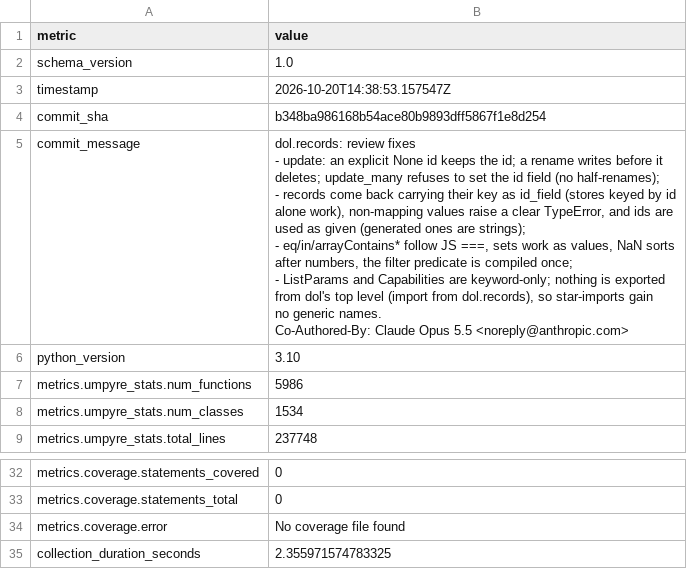
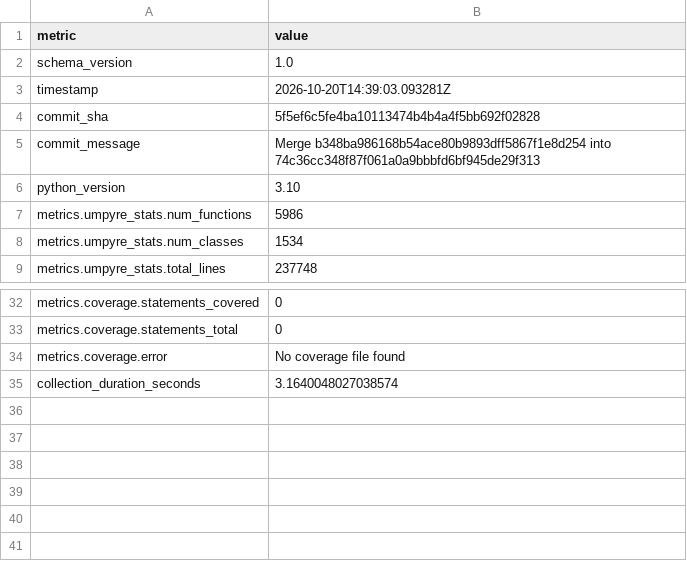
Before and after one commit to i2mint/dol, a CSV file: metrics.csv, drawn as a sheet; only a part is shown, gaps mark what is left out.

Commit message:
Update metrics for 5f5ef6c

```diff
--- a/metrics.csv
+++ b/metrics.csv
@@ -2,18 +2,5 @@ metric,value
 schema_version,1.0
-timestamp,2026-10-20T14:38:53.157547Z
-commit_sha,b348ba986168b54ace80b9893dff5867f1e8d254
-commit_message,"dol.records: review fixes
-
-- update: an explicit None id keeps the id; a rename writes before it
-  deletes; update_many refuses to set the id field (no half-renames);
-- records come back carrying their key as id_field (stores keyed by id
-  alone work), non-mapping values raise a clear TypeError, and ids are
-  used as given (generated ones are strings);
-- eq/in/arrayContains* follow JS ===, sets work as values, NaN sorts
-  after numbers, the filter predicate is compiled once;
-- ListParams and Capabilities are keyword-only; nothing is exported
-  from dol's top level (import from dol.records), so star-imports gain
-  no generic names.
-
-Co-Authored-By: Claude Opus 5.5 <noreply@anthropic.com>"
+timestamp,2026-10-20T14:39:03.093281Z
+commit_sha,5f5ef6c5fe4ba10113474b4b4a4f5bb692f02828
+commit_message,Merge b348ba986168b54ace80b9893dff5867f1e8d254 into 74c36cc348f87f061a0a9bbbfd6bf945de29f313
 python_version,3.10
@@ -48,2 +35,2 @@ metrics.coverage.statements_total,0
 metrics.coverage.error,No coverage file found
-collection_duration_seconds,2.355971574783325
+collection_duration_seconds,3.1640048027038574
```
Also changed, not shown: 2 other files.
